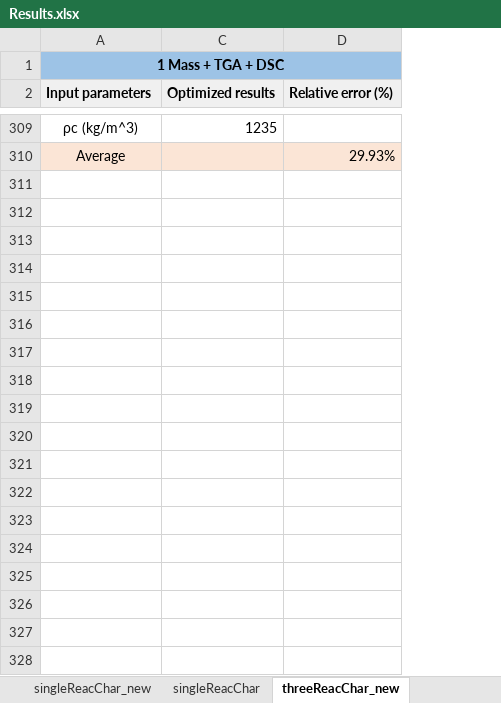
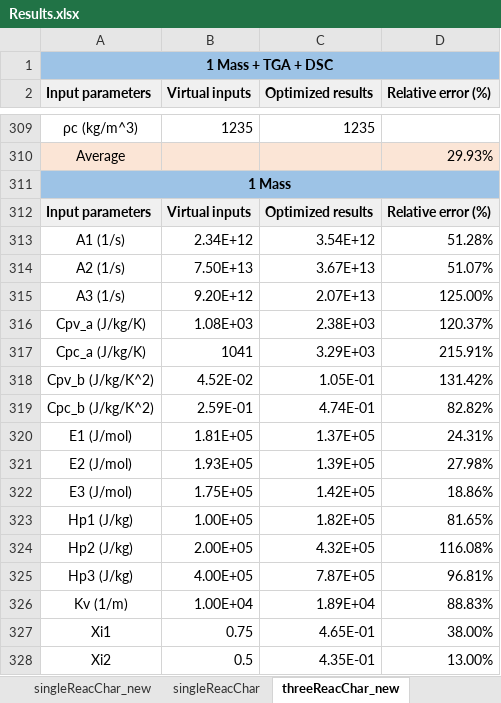
Before and after one commit to fcyang/optimizationPaper, an Excel workbook: Results.xlsx, sheet threeReacChar_new, drawn as a sheet; only a part is shown, gaps mark what is left out; values as stored, in another font and other column widths than the file's, no borders; the diff covers the shown part only; the diff names each change by its address in the sheet, - before the commit and + after, or states it on an @@ line.

```diff
--- a/Results.xlsx (sheet threeReacChar_new)
+++ b/Results.xlsx (sheet threeReacChar_new)
@@ column B (Virtual inputs) unhidden, row 309: 1235 @@
+row 311: 1 Mass
+row 312: Input parameters | Virtual inputs | Optimized results | Relative error (%)
+row 313: A1 (1/s) | 2.34E+12 | 3.54E+12 | 51.28%
+row 314: A2 (1/s) | 7.50E+13 | 3.67E+13 | 51.07%
+row 315: A3 (1/s) | 9.20E+12 | 2.07E+13 | 125.00%
+row 316: Cpv_a (J/kg/K) | 1.08E+03 | 2.38E+03 | 120.37%
+row 317: Cpc_a (J/kg/K) | 1041 | 3.29E+03 | 215.91%
+row 318: Cpv_b (J/kg/K^2) | 4.52E-02 | 1.05E-01 | 131.42%
+row 319: Cpc_b (J/kg/K^2) | 2.59E-01 | 4.74E-01 | 82.82%
+row 320: E1 (J/mol) | 1.81E+05 | 1.37E+05 | 24.31%
+row 321: E2 (J/mol) | 1.93E+05 | 1.39E+05 | 27.98%
+row 322: E3 (J/mol) | 1.75E+05 | 1.42E+05 | 18.86%
+row 323: Hp1 (J/kg) | 1.00E+05 | 1.82E+05 | 81.65%
+row 324: Hp2 (J/kg) | 2.00E+05 | 4.32E+05 | 116.08%
+row 325: Hp3 (J/kg) | 4.00E+05 | 7.87E+05 | 96.81%
+row 326: Kv (1/m) | 1.00E+04 | 1.89E+04 | 88.83%
+row 327: Xi1 | 0.75 | 4.65E-01 | 38.00%
+row 328: Xi2 | 0.5 | 4.35E-01 | 13.00%
```
Also changed, not shown: 13 added rows elsewhere in this sheet, sheet Summary_new, sheet twoReacChar_new, other sheet tabs, formulas that keep their value, hidden cells, 58 other files.
